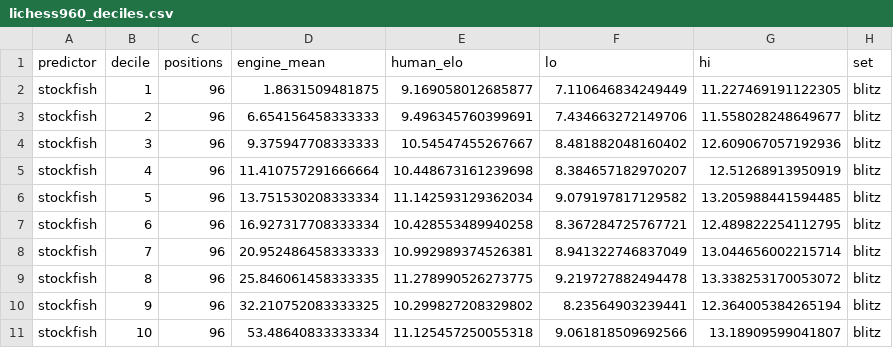
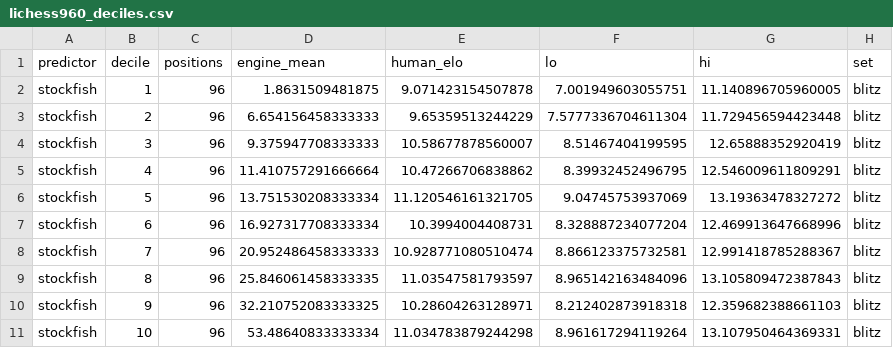
Before and after one commit to aaronsfox/chess960-analysis, a CSV file: results/lichess960/analysis/lichess960_deciles.csv, drawn as a sheet; only a part is shown; the diff covers the shown part only.

```diff
--- a/results/lichess960/analysis/lichess960_deciles.csv
+++ b/results/lichess960/analysis/lichess960_deciles.csv
@@ -1,11 +1,11 @@
 predictor,decile,positions,engine_mean,human_elo,lo,hi,set
-stockfish,1,96,1.8631509481875,9.169058012685877,7.110646834249449,11.227469191122305,blitz
-stockfish,2,96,6.654156458333333,9.496345760399691,7.434663272149706,11.558028248649677,blitz
-stockfish,3,96,9.375947708333333,10.54547455267667,8.481882048160402,12.609067057192936,blitz
-stockfish,4,96,11.410757291666664,10.448673161239698,8.384657182970207,12.51268913950919,blitz
-stockfish,5,96,13.751530208333334,11.142593129362034,9.079197817129582,13.205988441594485,blitz
-stockfish,6,96,16.927317708333334,10.428553489940258,8.367284725767721,12.489822254112795,blitz
-stockfish,7,96,20.952486458333333,10.992989374526381,8.941322746837049,13.044656002215714,blitz
-stockfish,8,96,25.846061458333335,11.278990526273775,9.219727882494478,13.338253170053072,blitz
-stockfish,9,96,32.210752083333325,10.299827208329802,8.23564903239441,12.364005384265194,blitz
-stockfish,10,96,53.48640833333334,11.125457250055318,9.061818509692566,13.18909599041807,blitz
+stockfish,1,96,1.8631509481875,9.071423154507878,7.001949603055751,11.140896705960005,blitz
+stockfish,2,96,6.654156458333333,9.65359513244229,7.5777336704611304,11.729456594423448,blitz
+stockfish,3,96,9.375947708333333,10.58677878560007,8.51467404199595,12.65888352920419,blitz
+stockfish,4,96,11.410757291666664,10.47266706838862,8.39932452496795,12.546009611809291,blitz
+stockfish,5,96,13.751530208333334,11.120546161321705,9.04745753937069,13.19363478327272,blitz
+stockfish,6,96,16.927317708333334,10.3994004408731,8.328887234077204,12.469913647668996,blitz
+stockfish,7,96,20.952486458333333,10.928771080510474,8.866123375732581,12.991418785288367,blitz
+stockfish,8,96,25.846061458333335,11.03547581793597,8.965142163484096,13.105809472387843,blitz
+stockfish,9,96,32.210752083333325,10.28604263128971,8.212402873918318,12.359682388661103,blitz
+stockfish,10,96,53.48640833333334,11.034783879244298,8.961617294119264,13.107950464369331,blitz
```
Also changed, not shown: 90 edited cells elsewhere in this file, results/lichess960/analysis/lichess960_descriptives.csv, results/lichess960/analysis/lichess960_flow.csv, 19 other files.
